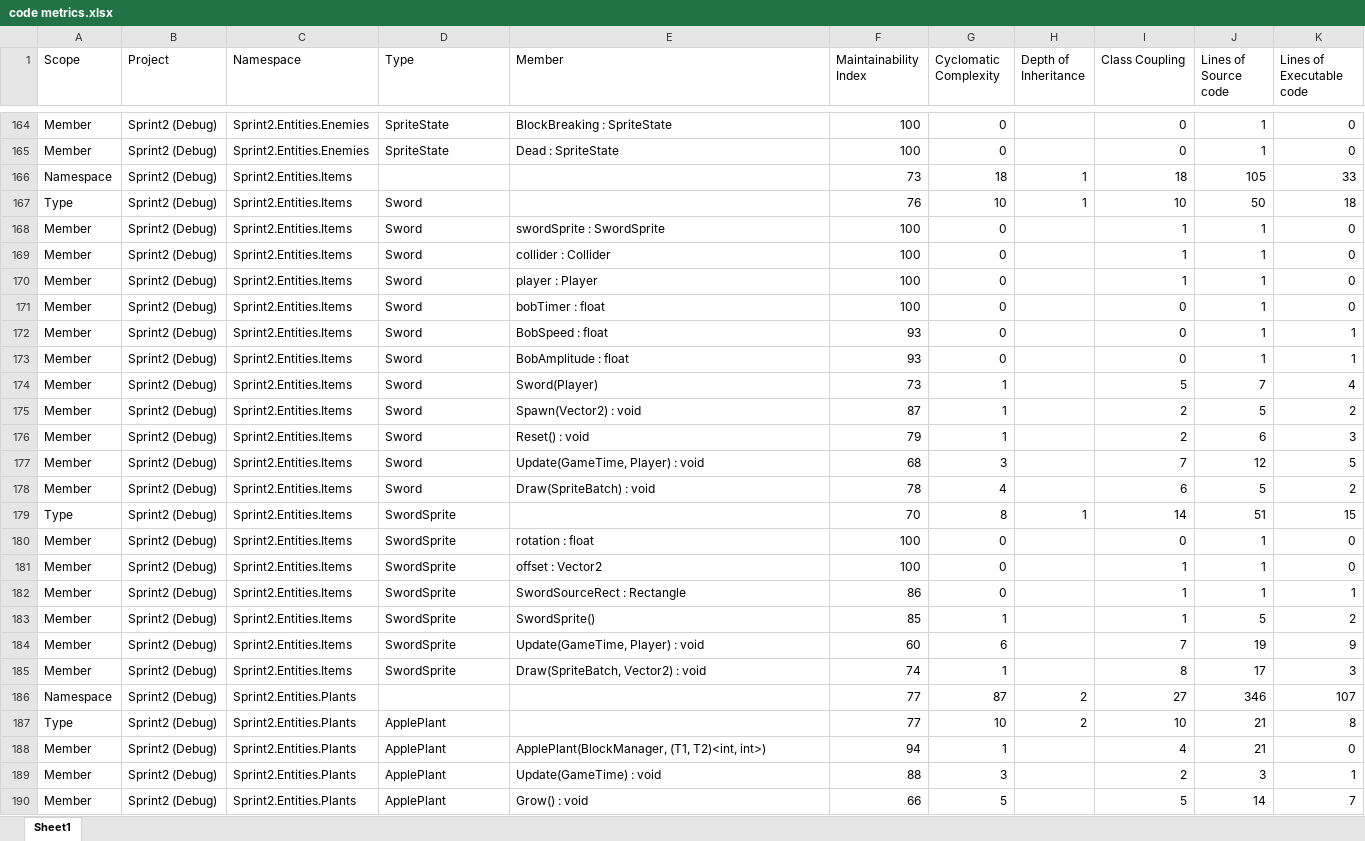
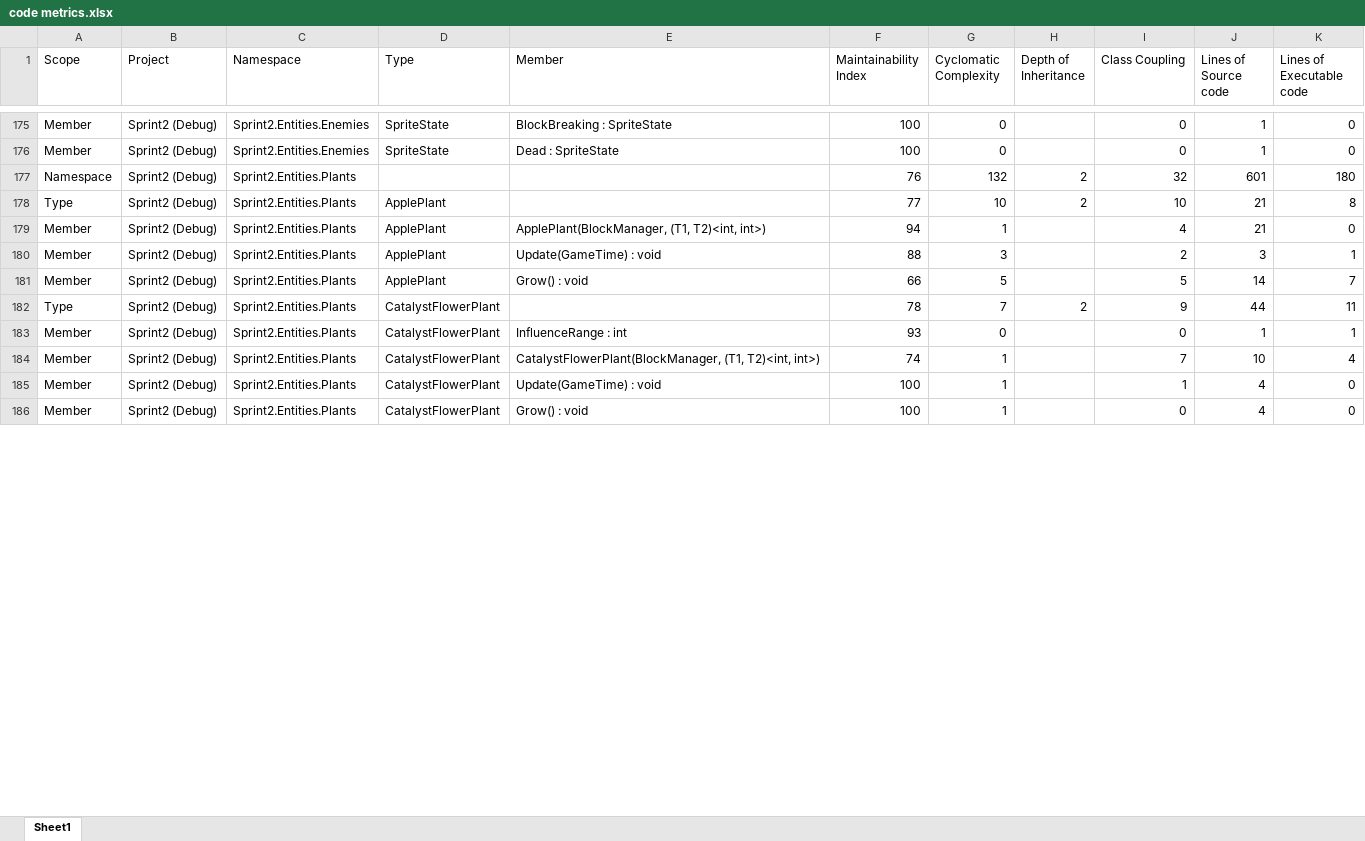
Before and after one commit to Adee-crypto/SCION, an Excel workbook: AnalysisAndReviews/Sprint5/code metrics.xlsx, sheet Sheet1, drawn as a sheet; only a part is shown, gaps mark what is left out; values as stored, in another font and other column widths than the file's, no borders; removed rows and columns are numbered as before the commit, all else as after; the diff covers the shown part only; the diff names each change by its address in the sheet, - before the commit and + after, or states it on an @@ line.

Commit message:
remove attack sprite mappings. code review and metrics added.

```diff
--- a/AnalysisAndReviews/Sprint5/code metrics.xlsx (sheet Sheet1)
+++ b/AnalysisAndReviews/Sprint5/code metrics.xlsx (sheet Sheet1)
-row 166: Namespace | Sprint2 (Debug) | Sprint2.Entities.Items |  |  | 73 | 18 | 1 | 18 | 105 | 33
-row 167: Type | Sprint2 (Debug) | Sprint2.Entities.Items | Sword |  | 76 | 10 | 1 | 10 | 50 | 18
-row 168: Member | Sprint2 (Debug) | Sprint2.Entities.Items | Sword | swordSprite : SwordSprite | 100 | 0 |  | 1 | 1 | 0
-row 169: Member | Sprint2 (Debug) | Sprint2.Entities.Items | Sword | collider : Collider | 100 | 0 |  | 1 | 1 | 0
-row 170: Member | Sprint2 (Debug) | Sprint2.Entities.Items | Sword | player : Player | 100 | 0 |  | 1 | 1 | 0
-row 171: Member | Sprint2 (Debug) | Sprint2.Entities.Items | Sword | bobTimer : float | 100 | 0 |  | 0 | 1 | 0
-row 172: Member | Sprint2 (Debug) | Sprint2.Entities.Items | Sword | BobSpeed : float | 93 | 0 |  | 0 | 1 | 1
-row 173: Member | Sprint2 (Debug) | Sprint2.Entities.Items | Sword | BobAmplitude : float | 93 | 0 |  | 0 | 1 | 1
-row 174: Member | Sprint2 (Debug) | Sprint2.Entities.Items | Sword | Sword(Player) | 73 | 1 |  | 5 | 7 | 4
-row 175: Member | Sprint2 (Debug) | Sprint2.Entities.Items | Sword | Spawn(Vector2) : void | 87 | 1 |  | 2 | 5 | 2
-row 176: Member | Sprint2 (Debug) | Sprint2.Entities.Items | Sword | Reset() : void | 79 | 1 |  | 2 | 6 | 3
-row 177: Member | Sprint2 (Debug) | Sprint2.Entities.Items | Sword | Update(GameTime, Player) : void | 68 | 3 |  | 7 | 12 | 5
-row 178: Member | Sprint2 (Debug) | Sprint2.Entities.Items | Sword | Draw(SpriteBatch) : void | 78 | 4 |  | 6 | 5 | 2
-row 179: Type | Sprint2 (Debug) | Sprint2.Entities.Items | SwordSprite |  | 70 | 8 | 1 | 14 | 51 | 15
-row 180: Member | Sprint2 (Debug) | Sprint2.Entities.Items | SwordSprite | rotation : float | 100 | 0 |  | 0 | 1 | 0
-row 181: Member | Sprint2 (Debug) | Sprint2.Entities.Items | SwordSprite | offset : Vector2 | 100 | 0 |  | 1 | 1 | 0
-row 182: Member | Sprint2 (Debug) | Sprint2.Entities.Items | SwordSprite | SwordSourceRect : Rectangle | 86 | 0 |  | 1 | 1 | 1
-row 183: Member | Sprint2 (Debug) | Sprint2.Entities.Items | SwordSprite | SwordSprite() | 85 | 1 |  | 1 | 5 | 2
-row 184: Member | Sprint2 (Debug) | Sprint2.Entities.Items | SwordSprite | Update(GameTime, Player) : void | 60 | 6 |  | 7 | 19 | 9
-row 185: Member | Sprint2 (Debug) | Sprint2.Entities.Items | SwordSprite | Draw(SpriteBatch, Vector2) : void | 74 | 1 |  | 8 | 17 | 3
-F177 (Maintainability Index): 77
+F177 (Maintainability Index): 76
-G177 (Cyclomatic Complexity): 87
+G177 (Cyclomatic Complexity): 132
-I177 (Class Coupling): 27
+I177 (Class Coupling): 32
-J177 (Lines of Source code): 346
+J177 (Lines of Source code): 601
-K177 (Lines of Executable code): 107
+K177 (Lines of Executable code): 180
+row 182: Type | Sprint2 (Debug) | Sprint2.Entities.Plants | CatalystFlowerPlant |  | 78 | 7 | 2 | 9 | 44 | 11
+row 183: Member | Sprint2 (Debug) | Sprint2.Entities.Plants | CatalystFlowerPlant | InfluenceRange : int | 93 | 0 |  | 0 | 1 | 1
+row 184: Member | Sprint2 (Debug) | Sprint2.Entities.Plants | CatalystFlowerPlant | CatalystFlowerPlant(BlockManager, (T1, T2)<int, int>) | 74 | 1 |  | 7 | 10 | 4
+row 185: Member | Sprint2 (Debug) | Sprint2.Entities.Plants | CatalystFlowerPlant | Update(GameTime) : void | 100 | 1 |  | 1 | 4 | 0
+row 186: Member | Sprint2 (Debug) | Sprint2.Entities.Plants | CatalystFlowerPlant | Grow() : void | 100 | 1 |  | 0 | 4 | 0
```
Also changed, not shown: 72 added rows, 33 removed rows, 2 moved rows and 411 edited cells elsewhere in this sheet, 5 other files.
